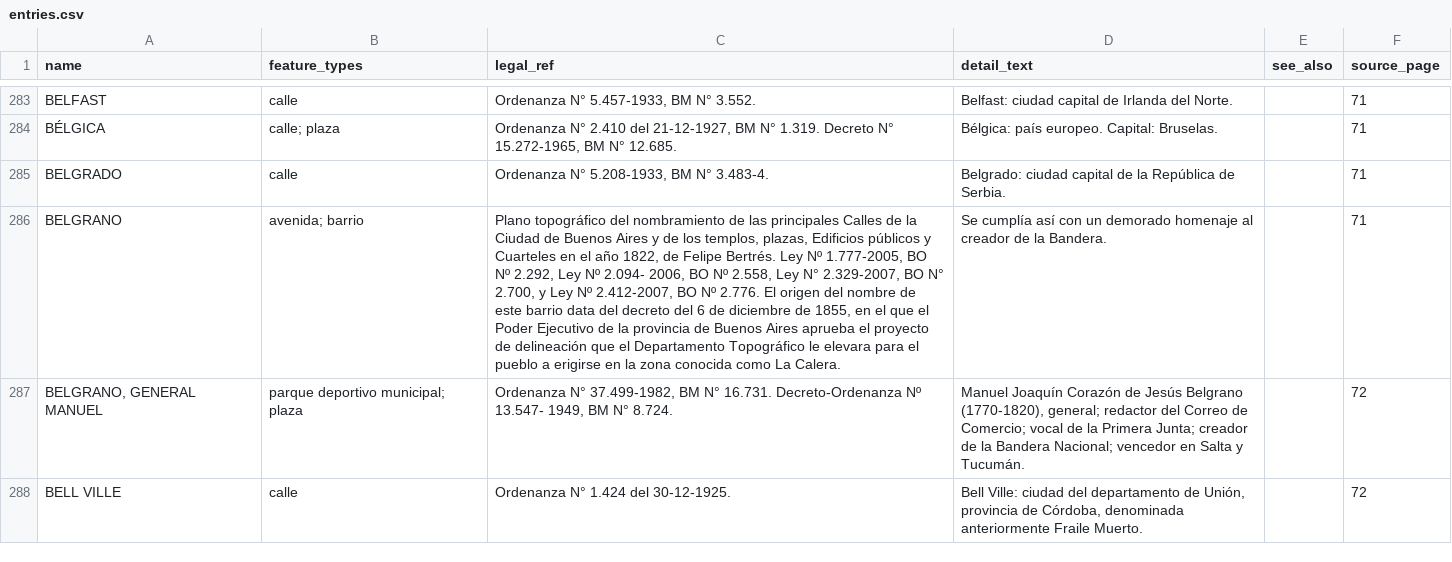
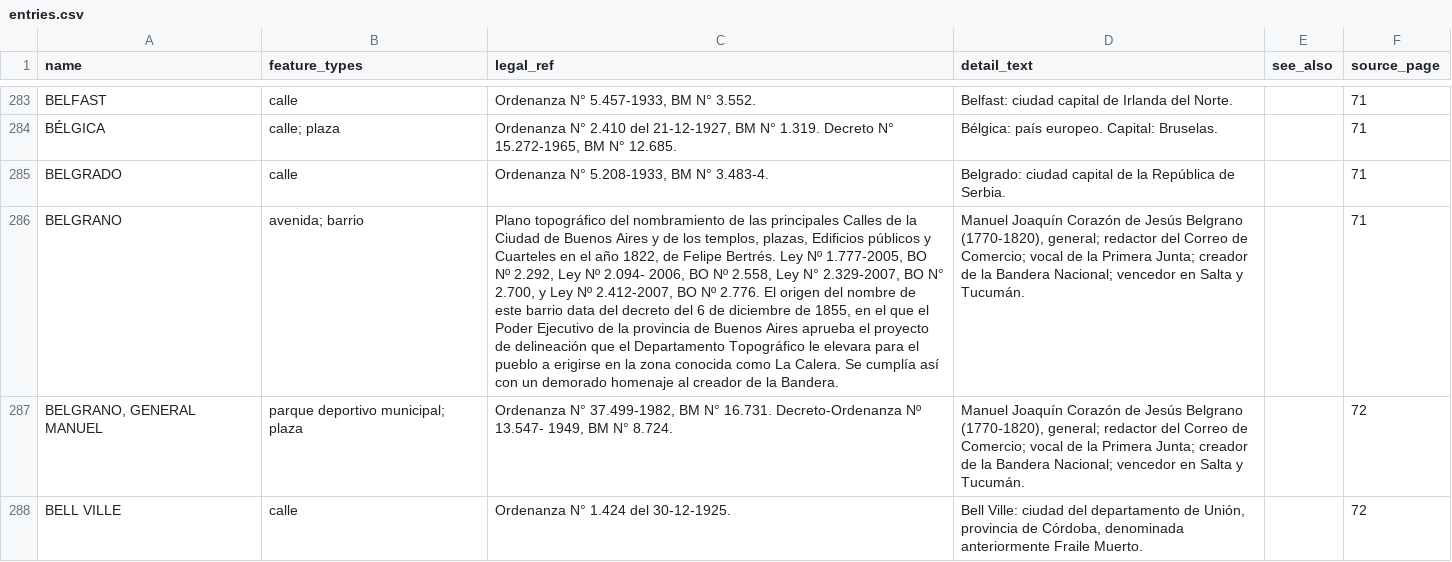
Before and after one commit to FAOlivieri/quien_carajo_fue, a CSV file: data/entries.csv, drawn as a sheet; only a part is shown, gaps mark what is left out; the diff names each change by its address in the sheet, - before the commit and + after, or states it on an @@ line.

Commit message:
Fix manual de la entry de belgrano

```diff
--- a/data/entries.csv
+++ b/data/entries.csv
-C286 (legal_ref): …La Calera.
+C286 (legal_ref): …La Calera. Se cumplía así con un demorado homenaje al creador de la Bandera.
-D286 (detail_text): Se cumplía así con un demorado homenaje al creador de la Bandera.
+D286 (detail_text): Manuel Joaquín Corazón de Jesús Belgrano (1770-1820), general; redactor del Correo de Comercio; vocal de la Primera Junta; creador de la Bandera Nacional; vencedor en Salta y Tucumán.
```
